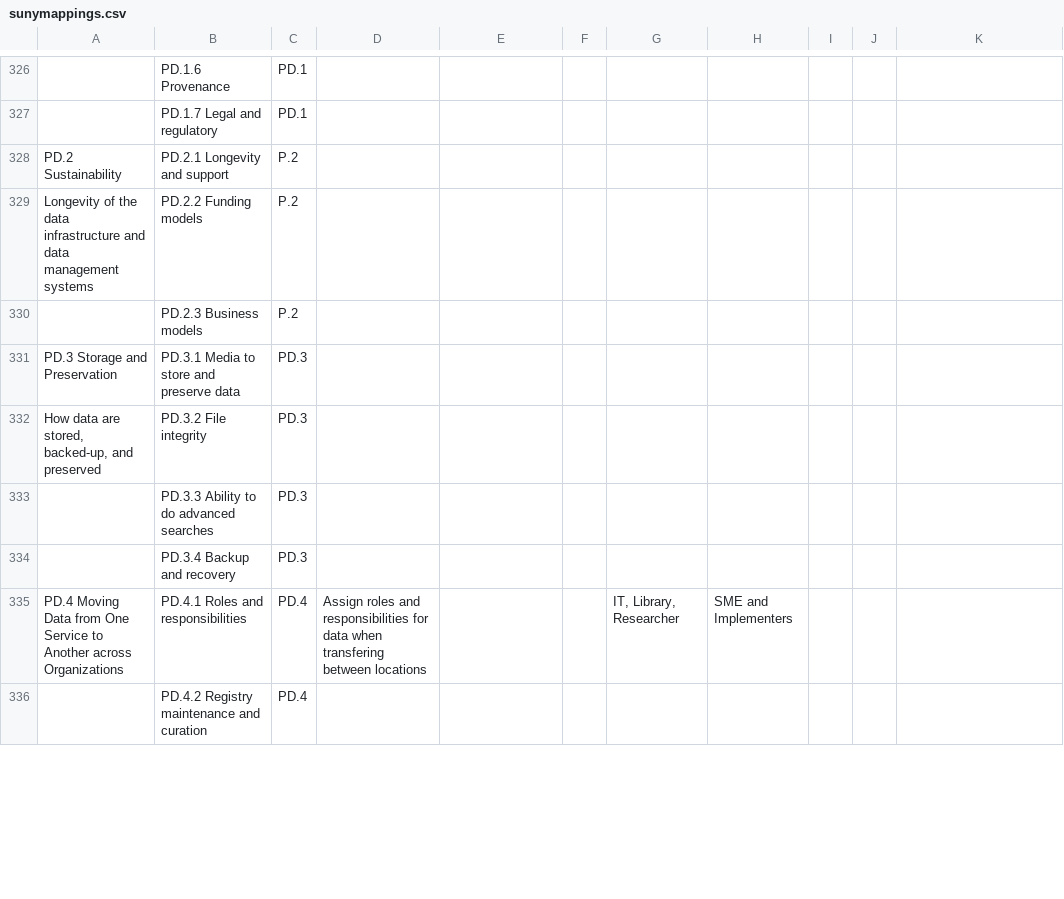
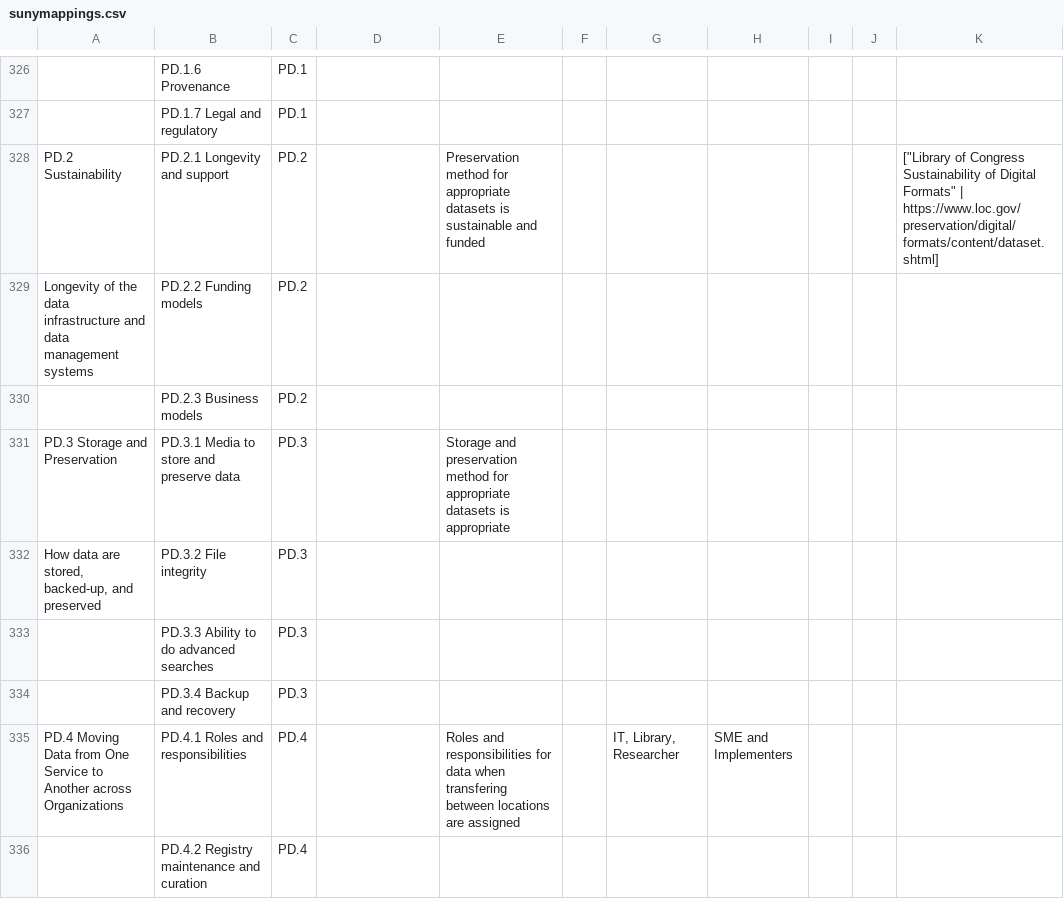
Before and after one commit to SUNYORIED/rdaf, a CSV file: data/csv/sunymappings.csv, drawn as a sheet; only a part is shown, gaps mark what is left out; the diff covers the shown part only; the diff names each change by its address in the sheet, - before the commit and + after, or states it on an @@ line.

Commit message:
Date updates
Added last modified date to the tool and the new datasets

```diff
--- a/data/csv/sunymappings.csv
+++ b/data/csv/sunymappings.csv
-C328:C330: P.2
+C328:C330: PD.2
-E328: (empty)
+E328: Preservation method for appropriate datasets is sustainable and funded
-K328: (empty)
+K328: ["Library of Congress Sustainability of Digital Formats" | https://www.loc.gov/preservation/digital/formats/content/dataset.shtml]
-E331: (empty)
+E331: Storage and preservation method for appropriate datasets is appropriate
-D335: Assign roles and responsibilities for data when transfering between locations
+D335: (empty)
-E335: (empty)
+E335: Roles and responsibilities for data when transfering between locations are assigned
```
Also changed, not shown: 50 edited cells elsewhere in this file, data/csv/subtopicdefinitions_v2.csv, 7 other files.
